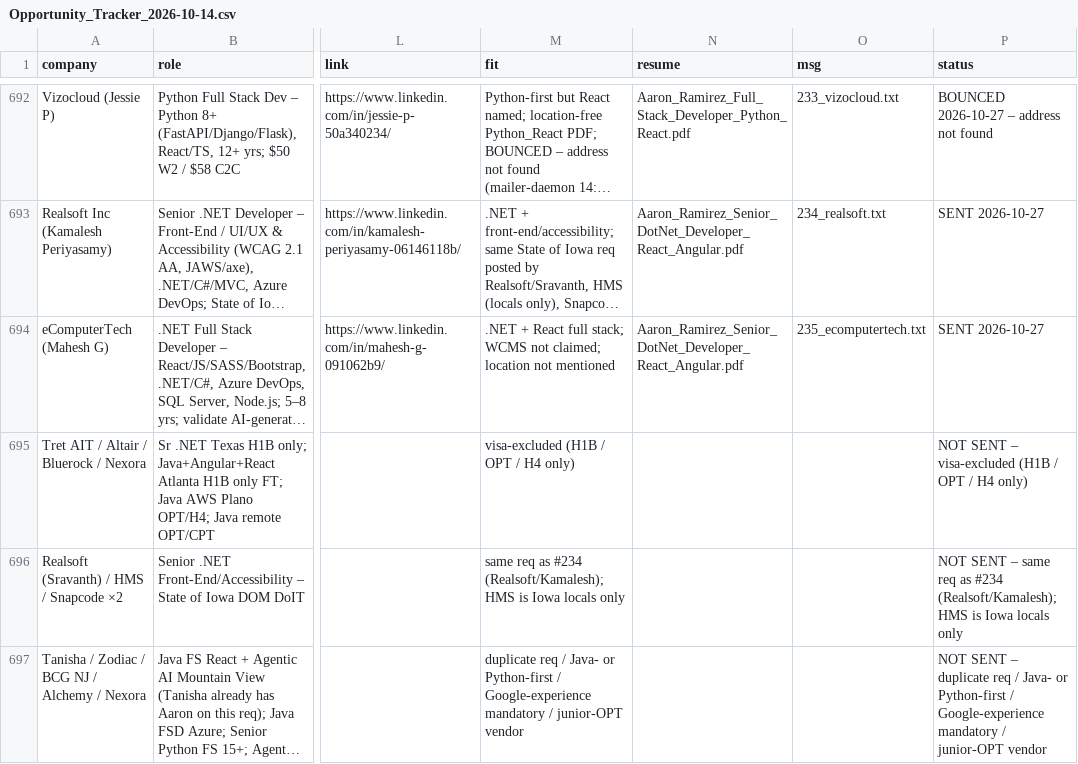
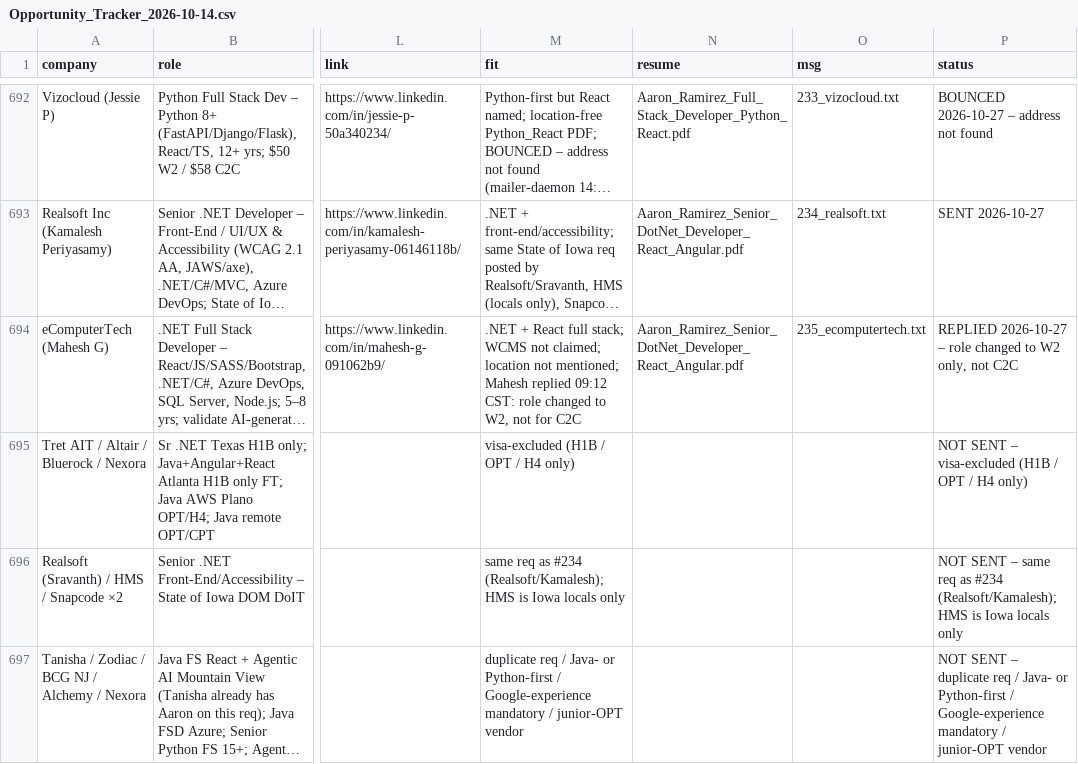
Before and after one commit to aaronrl25/outreach-pipeline-claude-day, a CSV file: data/2026-10-14/Opportunity_Tracker_2026-10-14.csv, drawn as a sheet; only a part is shown, gaps mark what is left out; long unchanged cells end in …; the diff names each change by its address in the sheet, - before the commit and + after, or states it on an @@ line.

```diff
--- a/data/2026-10-14/Opportunity_Tracker_2026-10-14.csv
+++ b/data/2026-10-14/Opportunity_Tracker_2026-10-14.csv
-M694 (fit): …location not mentioned
+M694 (fit): …location not mentioned; Mahesh replied 09:12 CST: role changed to W2, not for C2C
-P694 (status): SENT 2026-10-27
+P694 (status): REPLIED 2026-10-27 – role changed to W2 only, not C2C
```
Also changed, not shown: data/2026-10-14/Outreach_Log.csv, 2 other files.
